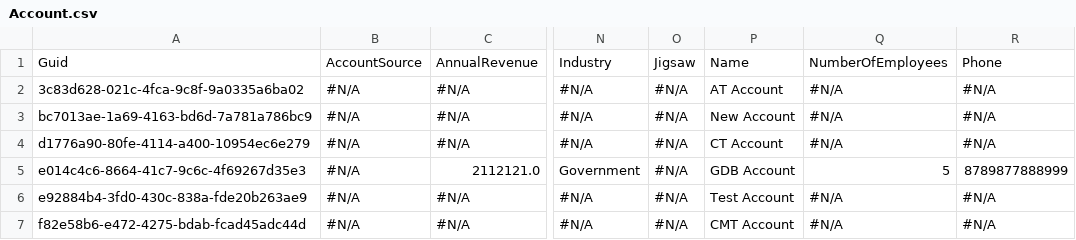
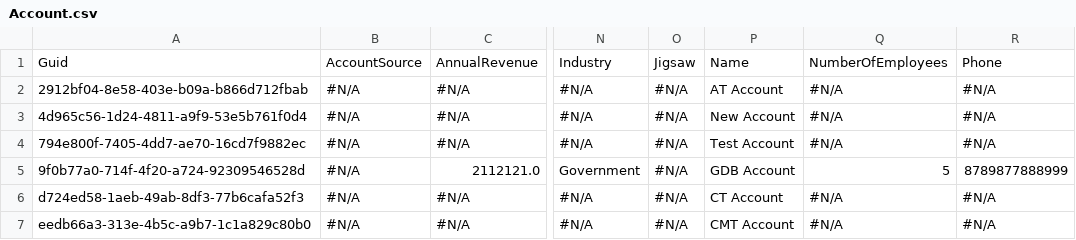
Before and after one commit to prodlytestuser/CPQTest10, a CSV file: Account.csv, drawn as a sheet; only a part is shown, gaps mark what is left out; the diff names each change by its address in the sheet, - before the commit and + after, or states it on an @@ line.

Commit message:
Saved data from the control org into the repository master branch

```diff
--- a/Account.csv
+++ b/Account.csv
-A2: 3c83d628-021c-4fca-9c8f-9a0335a6ba02
+A2: 2912bf04-8e58-403e-b09a-b866d712fbab
-A3: bc7013ae-1a69-4163-bd6d-7a781a786bc9
+A3: 4d965c56-1d24-4811-a9f9-53e5b761f0d4
-A4: d1776a90-80fe-4114-a400-10954ec6e279
+A4: 794e800f-7405-4dd7-ae70-16cd7f9882ec
-P4: CT Account
+P4: Test Account
-A5: e014c4c6-8664-41c7-9c6c-4f69267d35e3
+A5: 9f0b77a0-714f-4f20-a724-92309546528d
-A6: e92884b4-3fd0-430c-838a-fde20b263ae9
+A6: d724ed58-1aeb-49ab-8df3-77b6cafa52f3
-P6: Test Account
+P6: CT Account
-A7: f82e58b6-e472-4275-bdab-fcad45adc44d
+A7: eedb66a3-313e-4b5c-a9b7-1c1a829c80b0
```
Also changed, not shown: 1 other file.
